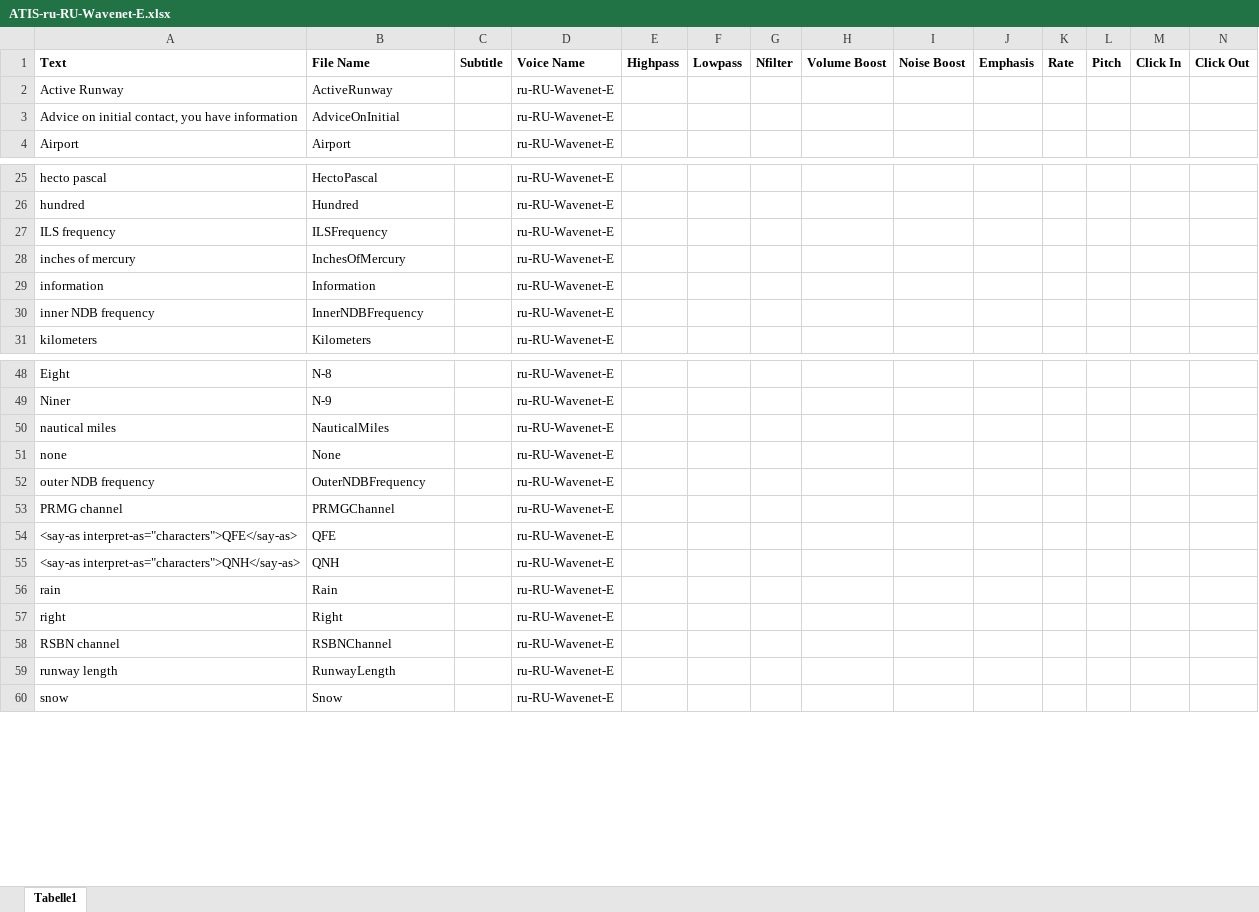
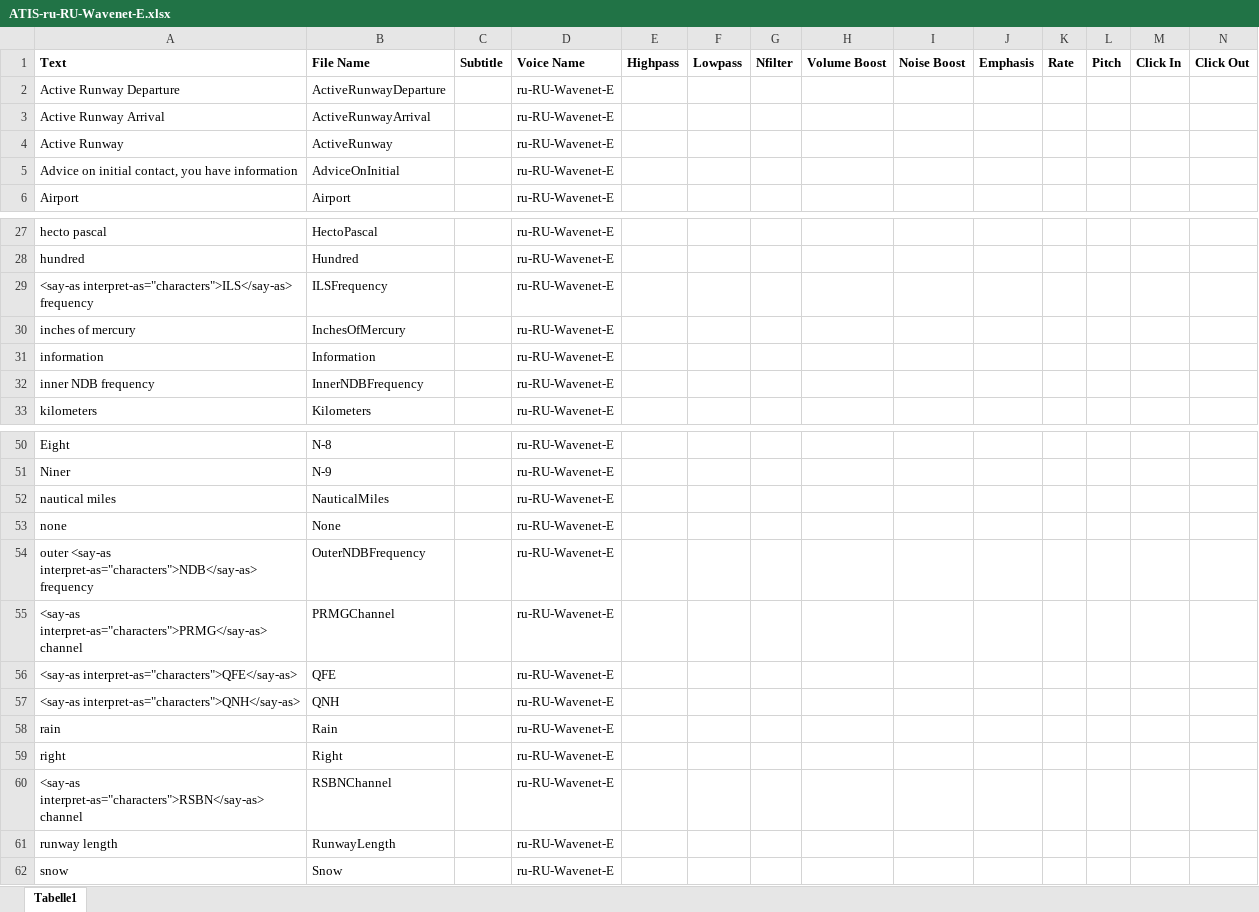
Before and after one commit to funkyfranky/TTS-Radio, an Excel workbook: examples/classes/ATIS-ru-RU-Wavenet-E.xlsx, sheet Tabelle1, drawn as a sheet; only a part is shown, gaps mark what is left out; values as stored, in another font and other column widths than the file's, no borders; addresses are those after the commit; the diff names each change by its address in the sheet, - before the commit and + after, or states it on an @@ line.

```diff
--- a/examples/classes/ATIS-ru-RU-Wavenet-E.xlsx (sheet Tabelle1)
+++ b/examples/classes/ATIS-ru-RU-Wavenet-E.xlsx (sheet Tabelle1)
+row 2: Active Runway Departure | ActiveRunwayDeparture |  | ru-RU-Wavenet-E
+row 3: Active Runway Arrival | ActiveRunwayArrival |  | ru-RU-Wavenet-E
-A29: ILS frequency
+A29: <say-as interpret-as="characters">ILS</say-as> frequency
-A54: outer NDB frequency
+A54: outer <say-as interpret-as="characters">NDB</say-as> frequency
-A55: PRMG channel
+A55: <say-as interpret-as="characters">PRMG</say-as> channel
-A60: RSBN channel
+A60: <say-as interpret-as="characters">RSBN</say-as> channel
```
Also changed, not shown: 19 other files.
